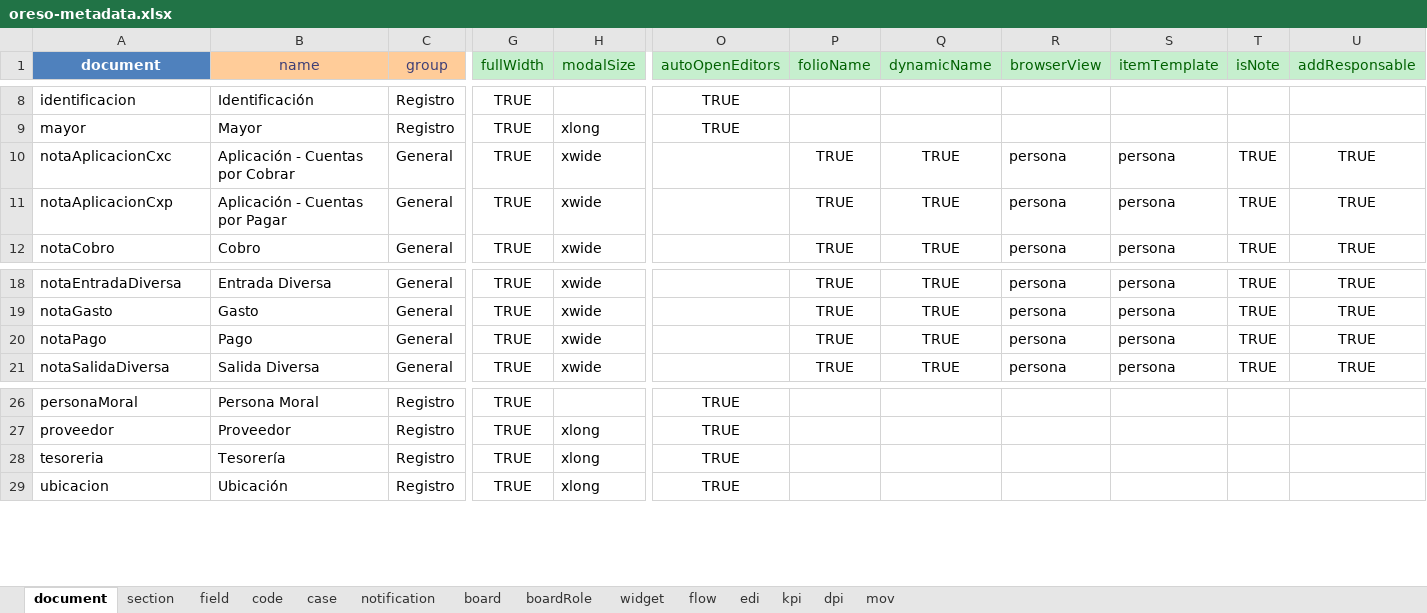
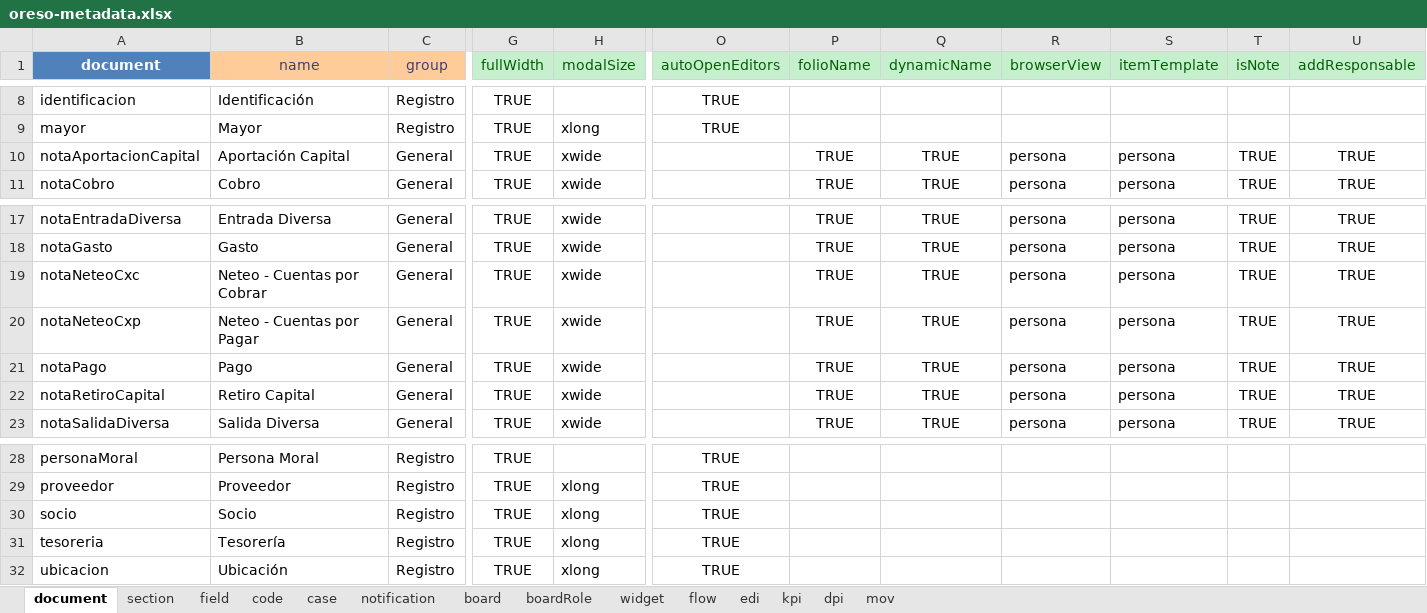
Before and after one commit to bh-wasabi/oreso, an Excel workbook: oreso-metadata.xlsx, sheet document, drawn as a sheet; only a part is shown, gaps mark what is left out; values as stored, in another font and other column widths than the file's, no borders; removed rows and columns are numbered as before the commit, all else as after; rows hold the shown columns only; the diff names each change by its address in the sheet, - before the commit and + after, or states it on an @@ line.

```diff
--- a/oreso-metadata.xlsx (sheet document)
+++ b/oreso-metadata.xlsx (sheet document)
-row 10: notaAplicacionCxc | Aplicación - Cuentas por Cobrar | General | TRUE | xwide |  | TRUE | TRUE | persona | persona | TRUE | TRUE
-A10 (document): notaAplicacionCxp
+A10 (document): notaAportacionCapital
-B10 (name): Aplicación - Cuentas por Pagar
+B10 (name): Aportación Capital
+row 19: notaNeteoCxc | Neteo - Cuentas por Cobrar | General | TRUE | xwide |  | TRUE | TRUE | persona | persona | TRUE | TRUE
+row 20: notaNeteoCxp | Neteo - Cuentas por Pagar | General | TRUE | xwide |  | TRUE | TRUE | persona | persona | TRUE | TRUE
+row 22: notaRetiroCapital | Retiro Capital | General | TRUE | xwide |  | TRUE | TRUE | persona | persona | TRUE | TRUE
+row 30: socio | Socio | Registro | TRUE | xlong | TRUE
```
Also changed, not shown: sheet code, sheet field, sheet mov, sheet section, sheet board, sheet widget, hidden cells, 25 other files.
